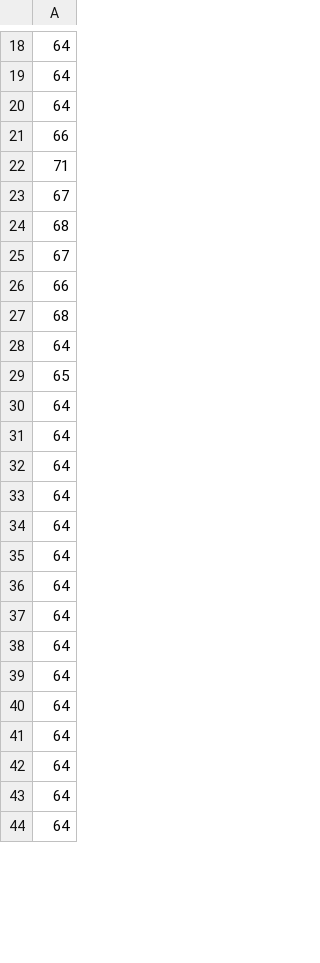
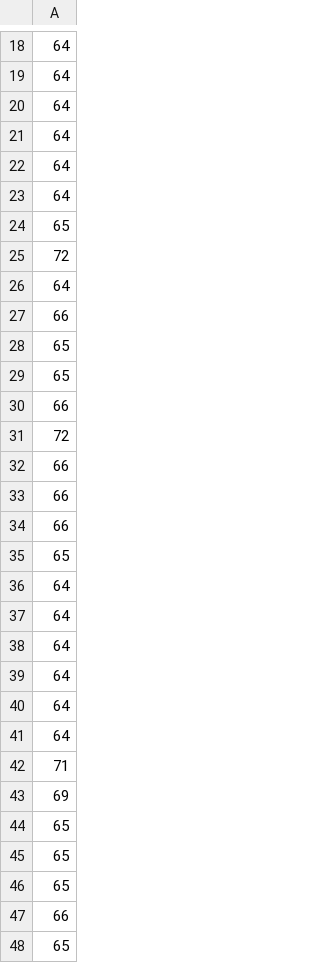
Before and after one commit to collimaxim/Cyber_Security_Monitoring_With_R, a CSV file: active_connections.csv, drawn as a sheet; only a part is shown, gaps mark what is left out; the shorter side is filled out with more unchanged rows; the diff covers the shown part only.

```diff
--- a/active_connections.csv
+++ b/active_connections.csv
@@ -20,10 +20,29 @@
 "64"
-"66"
-"71"
-"67"
-"68"
-"67"
-"66"
-"68"
+"64"
+"64"
 "64"
 "65"
+"72"
+"64"
+"66"
+"65"
+"65"
+"66"
+"72"
+"66"
+"66"
+"66"
+"65"
+"64"
+"64"
+"64"
+"64"
+"64"
+"64"
+"71"
+"69"
+"65"
+"65"
+"65"
+"66"
+"65"
```
Also changed, not shown: 33 added rows, 31 removed rows, 1 moved row and 5 edited cells elsewhere in this file, active_conn.csv, active_cons.csv, 11 other files.
